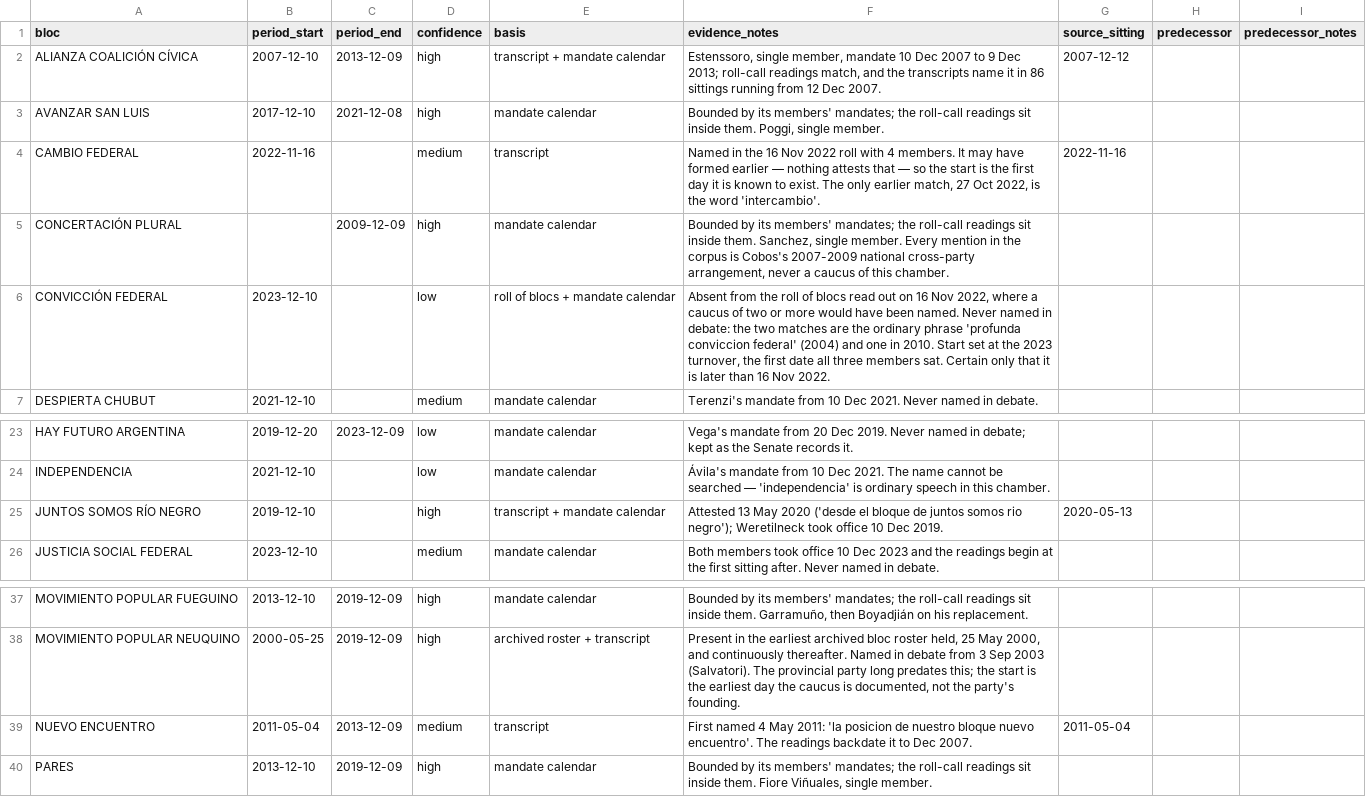
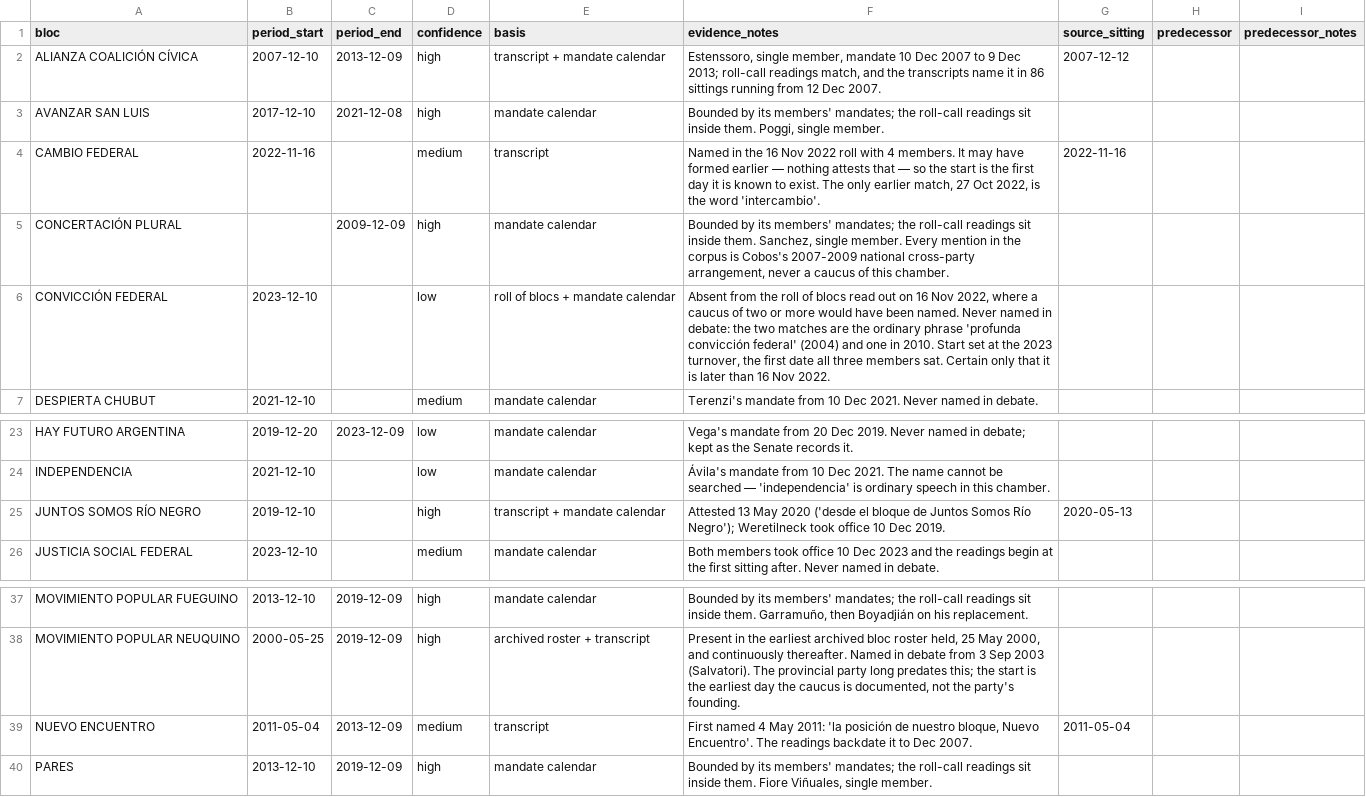
Before and after one commit to jpripamonti/ar_congress, a CSV file: reference/senado/blocs_manual.csv, drawn as a sheet; only a part is shown, gaps mark what is left out; the diff covers the shown part only.

```diff
--- a/reference/senado/blocs_manual.csv
+++ b/reference/senado/blocs_manual.csv
@@ -5,3 +5,3 @@ CAMBIO FEDERAL,2022-11-16,,medium,transcript,"Named in the 16 Nov 2022 roll with
 CONCERTACIÓN PLURAL,,2009-12-09,high,mandate calendar,"Bounded by its members' mandates; the roll-call readings sit inside them. Sanchez, single member. Every mention in the corpus is Cobos's 2007-2009 national cross-party arrangement, never a caucus of this chamber.",,,
-CONVICCIÓN FEDERAL,2023-12-10,,low,roll of blocs + mandate calendar,"Absent from the roll of blocs read out on 16 Nov 2022, where a caucus of two or more would have been named. Never named in debate: the two matches are the ordinary phrase 'profunda conviccion federal' (2004) and one in 2010. Start set at the 2023 turnover, the first date all three members sat. Certain only that it is later than 16 Nov 2022.",,,
+CONVICCIÓN FEDERAL,2023-12-10,,low,roll of blocs + mandate calendar,"Absent from the roll of blocs read out on 16 Nov 2022, where a caucus of two or more would have been named. Never named in debate: the two matches are the ordinary phrase 'profunda convicción federal' (2004) and one in 2010. Start set at the 2023 turnover, the first date all three members sat. Certain only that it is later than 16 Nov 2022.",,,
 DESPIERTA CHUBUT,2021-12-10,,medium,mandate calendar,Terenzi's mandate from 10 Dec 2021. Never named in debate.,,,
@@ -24,3 +24,3 @@ HAY FUTURO ARGENTINA,2019-12-20,2023-12-09,low,mandate calendar,Vega's mandate f
 INDEPENDENCIA,2021-12-10,,low,mandate calendar,Ávila's mandate from 10 Dec 2021. The name cannot be searched — 'independencia' is ordinary speech in this chamber.,,,
-JUNTOS SOMOS RÍO NEGRO,2019-12-10,,high,transcript + mandate calendar,Attested 13 May 2020 ('desde el bloque de juntos somos rio negro'); Weretilneck took office 10 Dec 2019.,2020-05-13,,
+JUNTOS SOMOS RÍO NEGRO,2019-12-10,,high,transcript + mandate calendar,Attested 13 May 2020 ('desde el bloque de Juntos Somos Río Negro'); Weretilneck took office 10 Dec 2019.,2020-05-13,,
 JUSTICIA SOCIAL FEDERAL,2023-12-10,,medium,mandate calendar,Both members took office 10 Dec 2023 and the readings begin at the first sitting after. Never named in debate.,,,
@@ -38,3 +38,3 @@ MOVIMIENTO POPULAR FUEGUINO,2013-12-10,2019-12-09,high,mandate calendar,"Bounded
 MOVIMIENTO POPULAR NEUQUINO,2000-05-25,2019-12-09,high,archived roster + transcript,"Present in the earliest archived bloc roster held, 25 May 2000, and continuously thereafter. Named in debate from 3 Sep 2003 (Salvatori). The provincial party long predates this; the start is the earliest day the caucus is documented, not the party's founding.",,,
-NUEVO ENCUENTRO,2011-05-04,2013-12-09,medium,transcript,First named 4 May 2011: 'la posicion de nuestro bloque nuevo encuentro'. The readings backdate it to Dec 2007.,2011-05-04,,
+NUEVO ENCUENTRO,2011-05-04,2013-12-09,medium,transcript,"First named 4 May 2011: 'la posición de nuestro bloque, Nuevo Encuentro'. The readings backdate it to Dec 2007.",2011-05-04,,
 PARES,2013-12-10,2019-12-09,high,mandate calendar,"Bounded by its members' mandates; the roll-call readings sit inside them. Fiore Viñuales, single member.",,,
```
Also changed, not shown: 14 edited cells elsewhere in this file, 2 other files.
